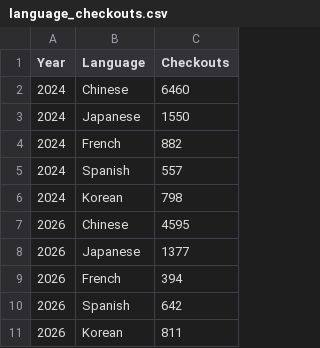
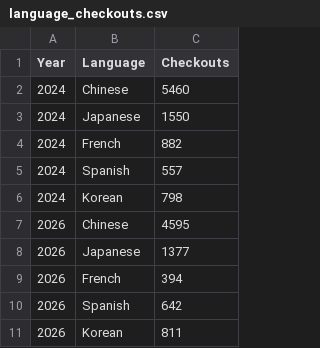
Before and after one commit to geniusInTheMaking/3179, a CSV file: data/language_checkouts.csv, drawn as a sheet.

Commit message:
Update language_checkouts.csv

```diff
--- a/data/language_checkouts.csv
+++ b/data/language_checkouts.csv
@@ -1,3 +1,3 @@
 Year,Language,Checkouts
-2024,Chinese,6460
+2024,Chinese,5460
 2024,Japanese,1550
```
